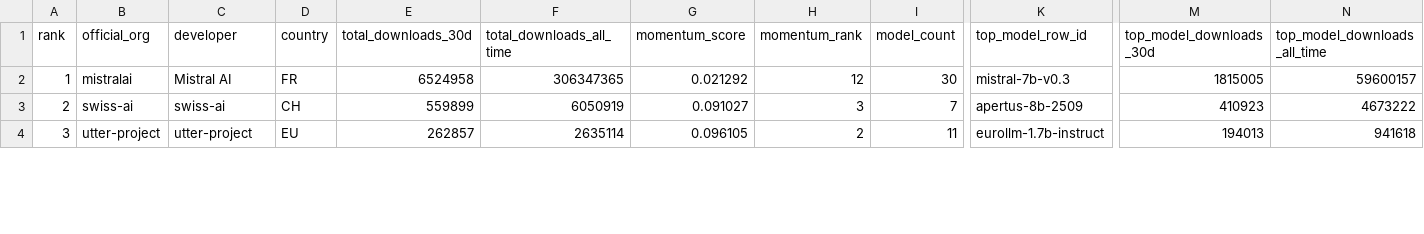
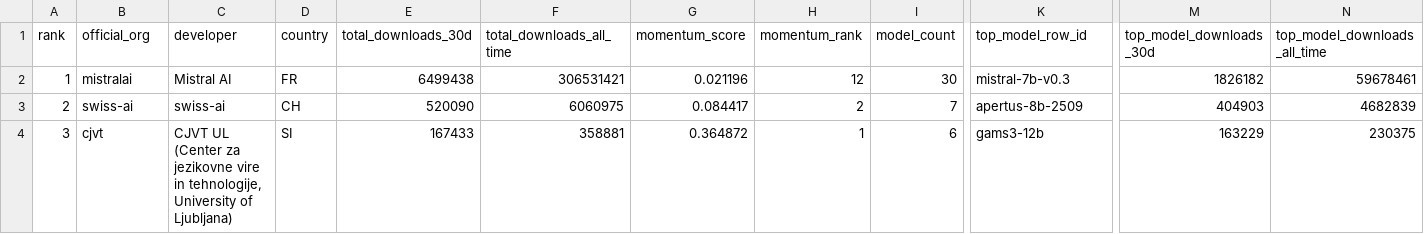
Before and after one commit to speakleash/European-LLM-download-leaderboard, a CSV file: output/leaderboard_orgs.csv, drawn as a sheet; only a part is shown, gaps mark what is left out; the diff covers the shown part only; the diff names each change by its address in the sheet, - before the commit and + after, or states it on an @@ line.

```diff
--- a/output/leaderboard_orgs.csv
+++ b/output/leaderboard_orgs.csv
-E2 (total_downloads_30d): 6524958
+E2 (total_downloads_30d): 6499438
-F2 (total_downloads_all_time): 306347365
+F2 (total_downloads_all_time): 306531421
-G2 (momentum_score): 0.021292
+G2 (momentum_score): 0.021196
-M2 (top_model_downloads_30d): 1815005
+M2 (top_model_downloads_30d): 1826182
-N2 (top_model_downloads_all_time): 59600157
+N2 (top_model_downloads_all_time): 59678461
-E3 (total_downloads_30d): 559899
+E3 (total_downloads_30d): 520090
-F3 (total_downloads_all_time): 6050919
+F3 (total_downloads_all_time): 6060975
-G3 (momentum_score): 0.091027
+G3 (momentum_score): 0.084417
-H3 (momentum_rank): 3
+H3 (momentum_rank): 2
-M3 (top_model_downloads_30d): 410923
+M3 (top_model_downloads_30d): 404903
-N3 (top_model_downloads_all_time): 4673222
+N3 (top_model_downloads_all_time): 4682839
-B4 (official_org): utter-project
+B4 (official_org): cjvt
-C4 (developer): utter-project
+C4 (developer): CJVT UL (Center za jezikovne vire in tehnologije, University of Ljubljana)
-D4 (country): EU
+D4 (country): SI
-E4 (total_downloads_30d): 262857
+E4 (total_downloads_30d): 167433
-F4 (total_downloads_all_time): 2635114
+F4 (total_downloads_all_time): 358881
-G4 (momentum_score): 0.096105
+G4 (momentum_score): 0.364872
-H4 (momentum_rank): 2
+H4 (momentum_rank): 1
-I4 (model_count): 11
+I4 (model_count): 6
-K4 (top_model_row_id): eurollm-1.7b-instruct
+K4 (top_model_row_id): gams3-12b
-M4 (top_model_downloads_30d): 194013
+M4 (top_model_downloads_30d): 163229
-N4 (top_model_downloads_all_time): 941618
+N4 (top_model_downloads_all_time): 230375
```
Also changed, not shown: 125 edited cells elsewhere in this file, output/leaderboard.csv, 12 other files.
